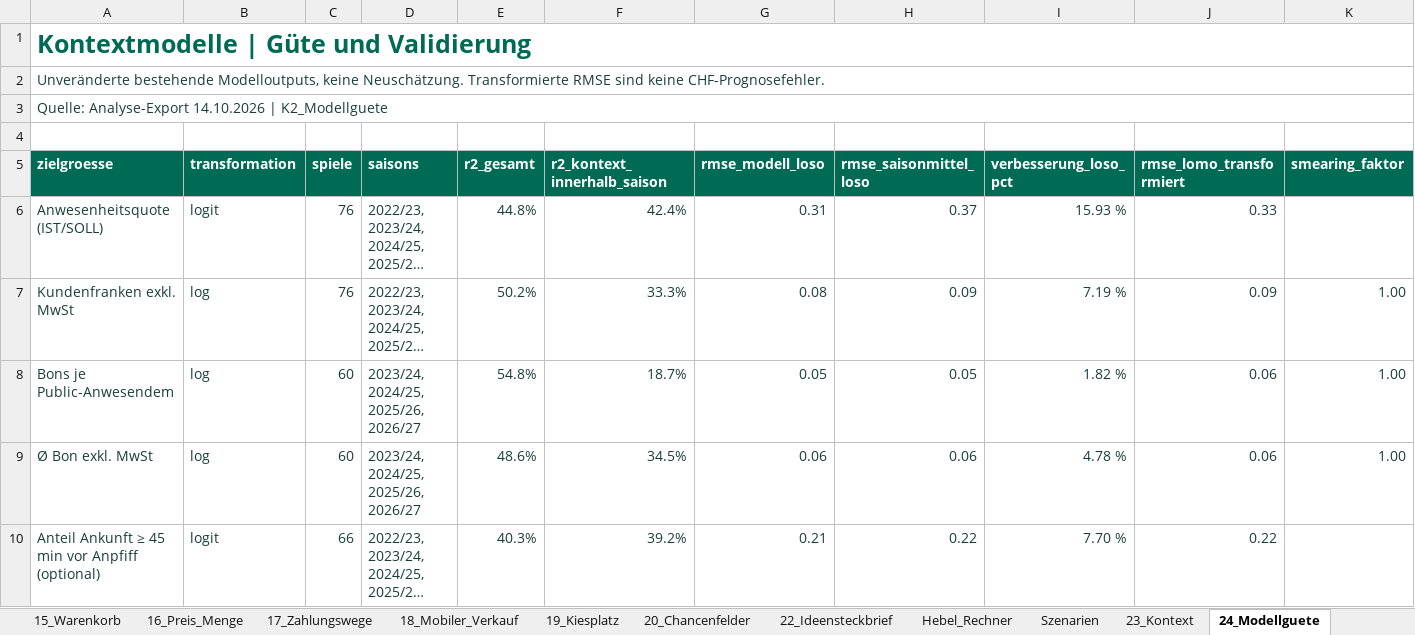
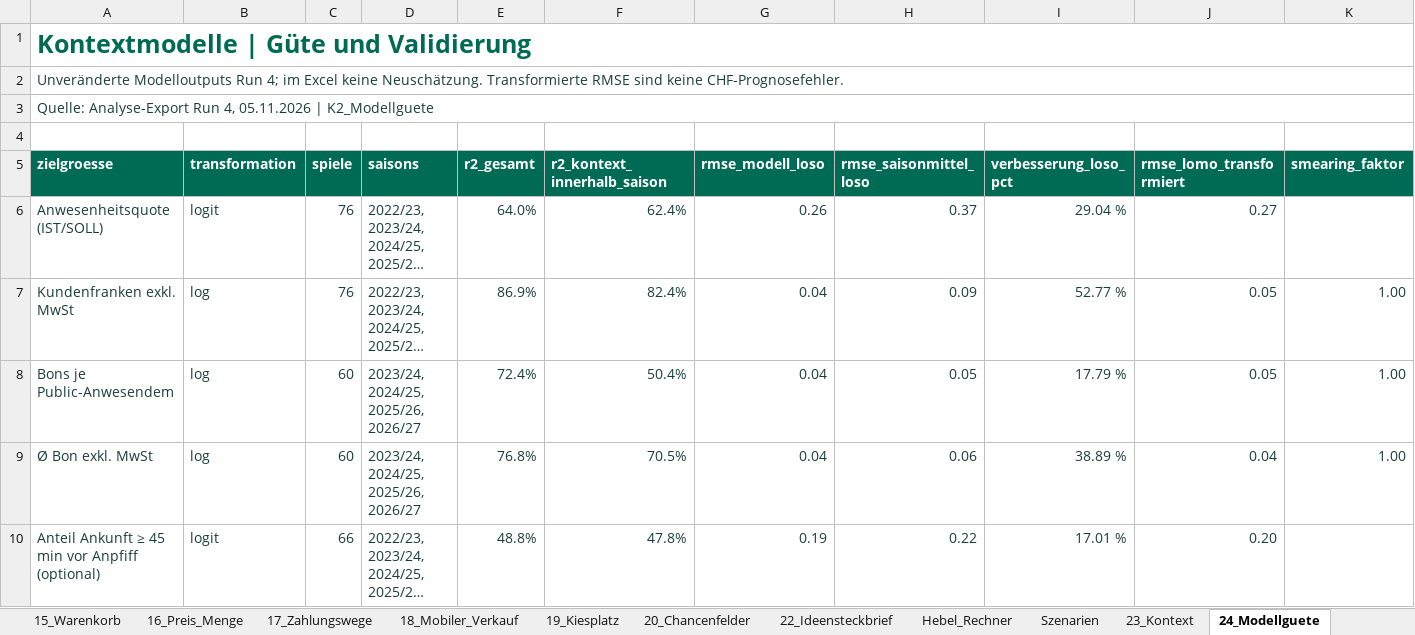
Before and after one commit to SimonKlos/Sportmanagement_FCSG_data_war_room, an Excel workbook: Deliverables/02_Excel/FCSG_Baseline_und_Chancenfelder.xlsx, sheet 24_Modellguete, drawn as a sheet; only a part is shown; long unchanged cells end in …; values as stored, in another font and other column widths than the file's, no borders; table styles not drawn; the diff names each change by its address in the sheet, - before the commit and + after, or states it on an @@ line.

```diff
--- a/Deliverables/02_Excel/FCSG_Baseline_und_Chancenfelder.xlsx (sheet 24_Modellguete)
+++ b/Deliverables/02_Excel/FCSG_Baseline_und_Chancenfelder.xlsx (sheet 24_Modellguete)
-A2 (zielgroesse): Unveränderte bestehende Modelloutputs, keine Neuschätzung.…
+A2 (zielgroesse): Unveränderte Modelloutputs Run 4; im Excel keine Neuschätzung.…
-A3 (zielgroesse): Quelle: Analyse-Export 14.10.2026 | K2_Modellguete
+A3 (zielgroesse): Quelle: Analyse-Export Run 4, 05.11.2026 | K2_Modellguete
-E6 (r2_gesamt): 44.8%
+E6 (r2_gesamt): 64.0%
-F6 (r2_kontext_innerhalb_saison): 42.4%
+F6 (r2_kontext_innerhalb_saison): 62.4%
-G6 (rmse_modell_loso): 0.31
+G6 (rmse_modell_loso): 0.26
-I6 (verbesserung_loso_pct): 15.93 %
+I6 (verbesserung_loso_pct): 29.04 %
-J6 (rmse_lomo_transformiert): 0.33
+J6 (rmse_lomo_transformiert): 0.27
-E7 (r2_gesamt): 50.2%
+E7 (r2_gesamt): 86.9%
-F7 (r2_kontext_innerhalb_saison): 33.3%
+F7 (r2_kontext_innerhalb_saison): 82.4%
-G7 (rmse_modell_loso): 0.08
+G7 (rmse_modell_loso): 0.04
-I7 (verbesserung_loso_pct): 7.19 %
+I7 (verbesserung_loso_pct): 52.77 %
-J7 (rmse_lomo_transformiert): 0.09
+J7 (rmse_lomo_transformiert): 0.05
-E8 (r2_gesamt): 54.8%
+E8 (r2_gesamt): 72.4%
-F8 (r2_kontext_innerhalb_saison): 18.7%
+F8 (r2_kontext_innerhalb_saison): 50.4%
-G8 (rmse_modell_loso): 0.05
+G8 (rmse_modell_loso): 0.04
-I8 (verbesserung_loso_pct): 1.82 %
+I8 (verbesserung_loso_pct): 17.79 %
-J8 (rmse_lomo_transformiert): 0.06
+J8 (rmse_lomo_transformiert): 0.05
-E9 (r2_gesamt): 48.6%
+E9 (r2_gesamt): 76.8%
-F9 (r2_kontext_innerhalb_saison): 34.5%
+F9 (r2_kontext_innerhalb_saison): 70.5%
-G9 (rmse_modell_loso): 0.06
+G9 (rmse_modell_loso): 0.04
-I9 (verbesserung_loso_pct): 4.78 %
+I9 (verbesserung_loso_pct): 38.89 %
-J9 (rmse_lomo_transformiert): 0.06
+J9 (rmse_lomo_transformiert): 0.04
-E10 (r2_gesamt): 40.3%
+E10 (r2_gesamt): 48.8%
-F10 (r2_kontext_innerhalb_saison): 39.2%
+F10 (r2_kontext_innerhalb_saison): 47.8%
-G10 (rmse_modell_loso): 0.21
+G10 (rmse_modell_loso): 0.19
-I10 (verbesserung_loso_pct): 7.70 %
+I10 (verbesserung_loso_pct): 17.01 %
-J10 (rmse_lomo_transformiert): 0.22
+J10 (rmse_lomo_transformiert): 0.20
```
Also changed, not shown: sheet 25_Diagnose, sheet 05_Spiele, sheet 23_Kontext, sheet 19_Kiesplatz, sheet 18_Mobiler_Verkauf, sheet 11_Fruehindikator, 20 more sheets, 14 other files.
